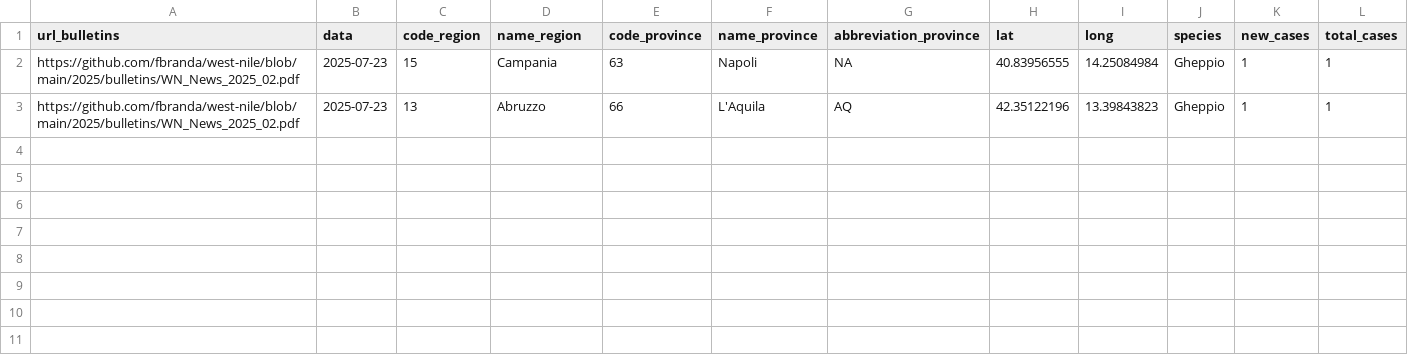
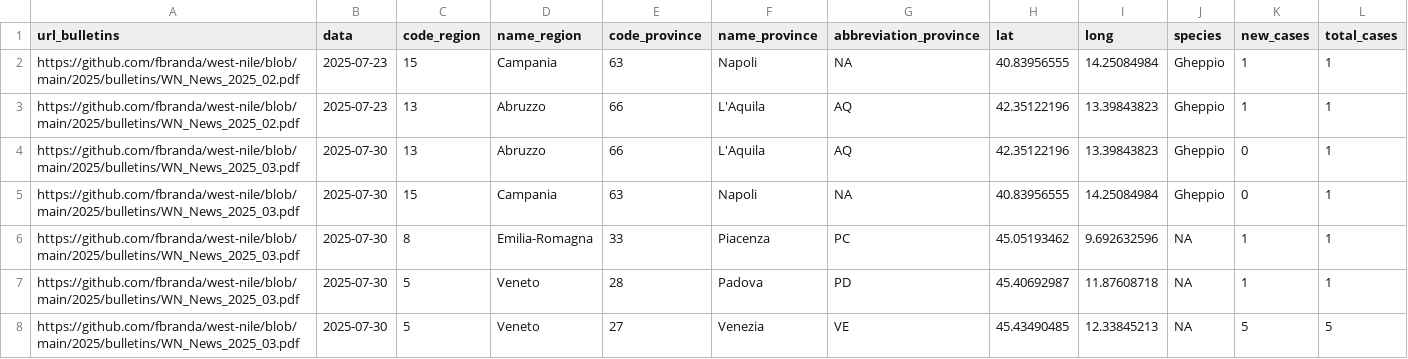
Before and after one commit to fbranda/west-nile, a CSV file: 2025/birds-surveillance/wn-ita-wild-birds-surveillance-2025.csv, drawn as a sheet; the diff names each change by its address in the sheet, - before the commit and + after, or states it on an @@ line.

```diff
--- a/2025/birds-surveillance/wn-ita-wild-birds-surveillance-2025.csv
+++ b/2025/birds-surveillance/wn-ita-wild-birds-surveillance-2025.csv
+row 4: https://github.com/fbranda/west-nile/blob/main/2025/bulletins/WN_News_2025_03.pdf | 2025-07-30 | 13 | Abruzzo | 66 | L'Aquila | AQ | 42.35122196 | 13.39843823 | Gheppio | 0 | 1
+row 5: https://github.com/fbranda/west-nile/blob/main/2025/bulletins/WN_News_2025_03.pdf | 2025-07-30 | 15 | Campania | 63 | Napoli | NA | 40.83956555 | 14.25084984 | Gheppio | 0 | 1
+row 6: https://github.com/fbranda/west-nile/blob/main/2025/bulletins/WN_News_2025_03.pdf | 2025-07-30 | 8 | Emilia-Romagna | 33 | Piacenza | PC | 45.05193462 | 9.692632596 | NA | 1 | 1
+row 7: https://github.com/fbranda/west-nile/blob/main/2025/bulletins/WN_News_2025_03.pdf | 2025-07-30 | 5 | Veneto | 28 | Padova | PD | 45.40692987 | 11.87608718 | NA | 1 | 1
+row 8: https://github.com/fbranda/west-nile/blob/main/2025/bulletins/WN_News_2025_03.pdf | 2025-07-30 | 5 | Veneto | 27 | Venezia | VE | 45.43490485 | 12.33845213 | NA | 5 | 5
```
Also changed, not shown: 2025/birds-surveillance/wn-ita-target-birds-surveillance-2025.csv.
